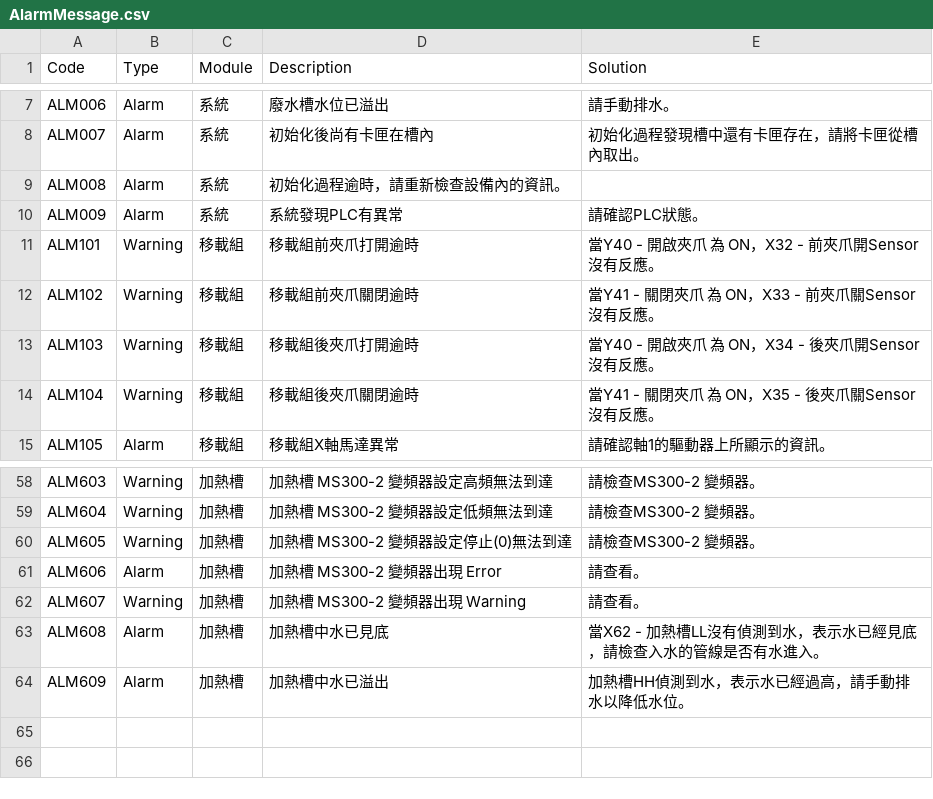
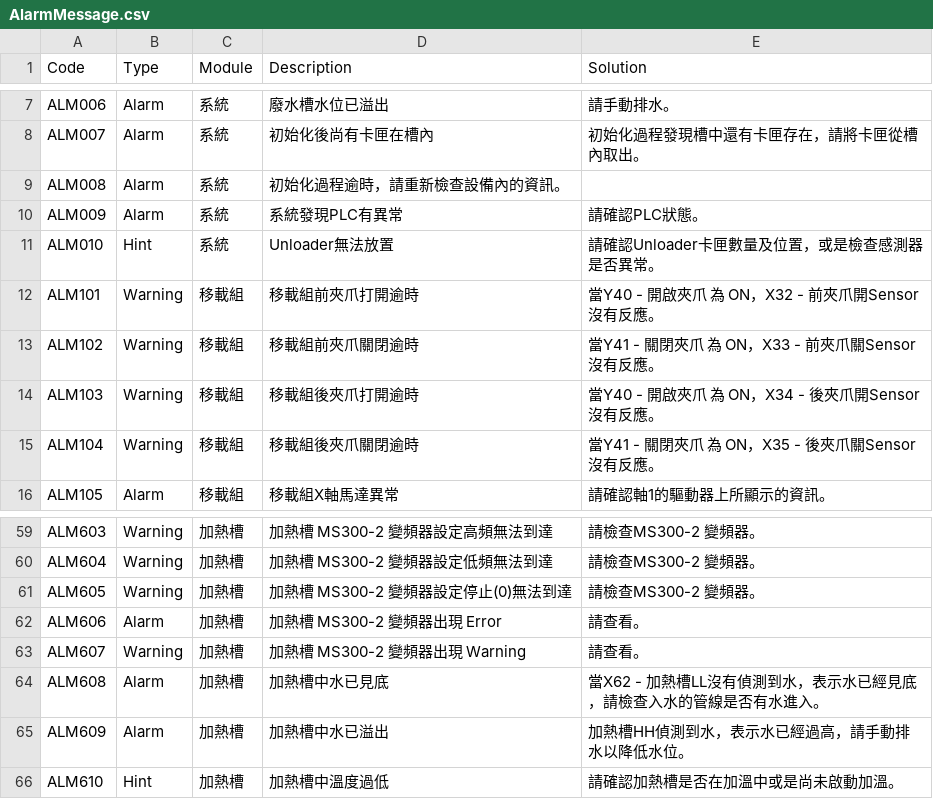
Before and after one commit to isalan06/Richard-Cleaner-2025, a CSV file: CleanerControlApp/AlarmMessage.csv, drawn as a sheet; only a part is shown, gaps mark what is left out.

Commit message:
Improve Water Slot Shaking Procedure and Add Hint message

```diff
--- a/CleanerControlApp/AlarmMessage.csv
+++ b/CleanerControlApp/AlarmMessage.csv
@@ -10,2 +10,3 @@ ALM008,Alarm,系統,初始化過程逾時，請重新檢查設備內的資訊。
 ALM009,Alarm,系統,系統發現PLC有異常,請確認PLC狀態。
+ALM010,Hint,系統,Unloader無法放置,請確認Unloader卡匣數量及位置，或是檢查感測器是否異常。
 ALM101,Warning,移載組,移載組前夾爪打開逾時,當Y40 - 開啟夾爪 為 ON，X32 - 前夾爪開Sensor沒有反應。
@@ -64 +65,2 @@ ALM608,Alarm,加熱槽,加熱槽中水已見底,當X62 - 加熱槽LL沒有偵測
 ALM609,Alarm,加熱槽,加熱槽中水已溢出,加熱槽HH偵測到水，表示水已經過高，請手動排水以降低水位。
+ALM610,Hint,加熱槽,加熱槽中溫度過低,請確認加熱槽是否在加溫中或是尚未啟動加溫。
```
Also changed, not shown: 7 other files.
